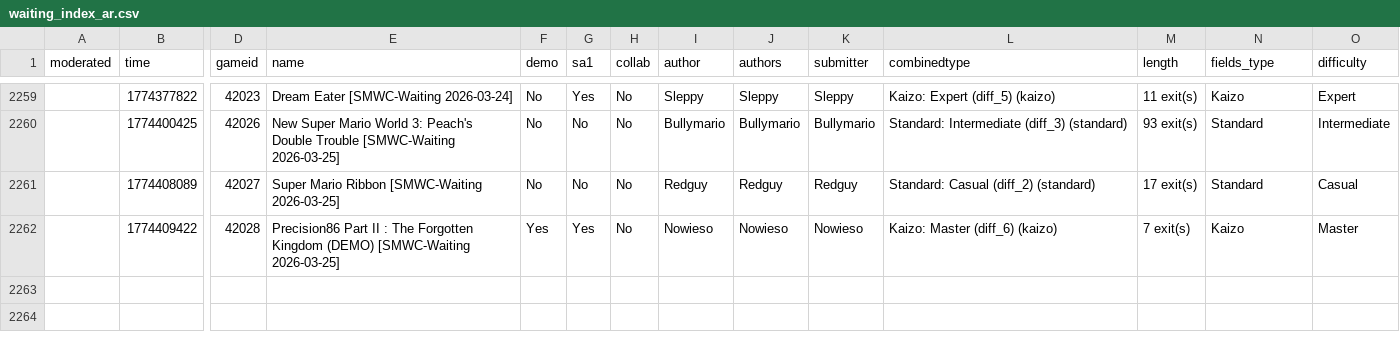
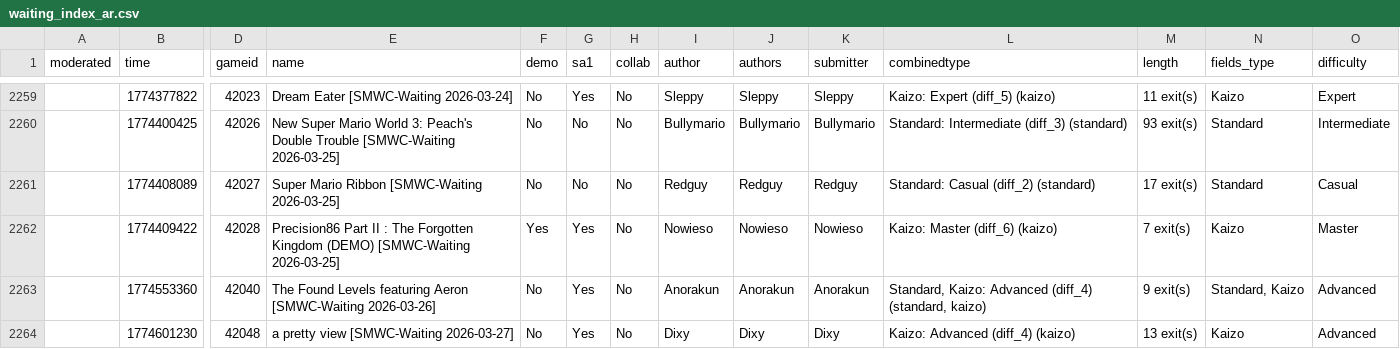
Before and after one commit to Belthasaran/rhplay, a CSV file: jstools/smwc_world/waiting_index_ar.csv, drawn as a sheet; only a part is shown, gaps mark what is left out; rows hold the shown columns only; the diff names each change by its address in the sheet, - before the commit and + after, or states it on an @@ line.

```diff
--- a/jstools/smwc_world/waiting_index_ar.csv
+++ b/jstools/smwc_world/waiting_index_ar.csv
+row 2263:  | 1774553360 | 42040 | The Found Levels featuring Aeron [SMWC-Waiting 2026-03-26] | No | Yes | No | Anorakun | Anorakun | Anorakun | Standard, Kaizo: Advanced (diff_4) (standard, kaizo) | 9 exit(s) | Standard, Kaizo | Advanced
+row 2264:  | 1774601230 | 42048 | a pretty view [SMWC-Waiting 2026-03-27] | No | Yes | No | Dixy | Dixy | Dixy | Kaizo: Advanced (diff_4) (kaizo) | 13 exit(s) | Kaizo | Advanced
```
Also changed, not shown: jstools/smwc_world/waiting_index.csv, 3 other files.
